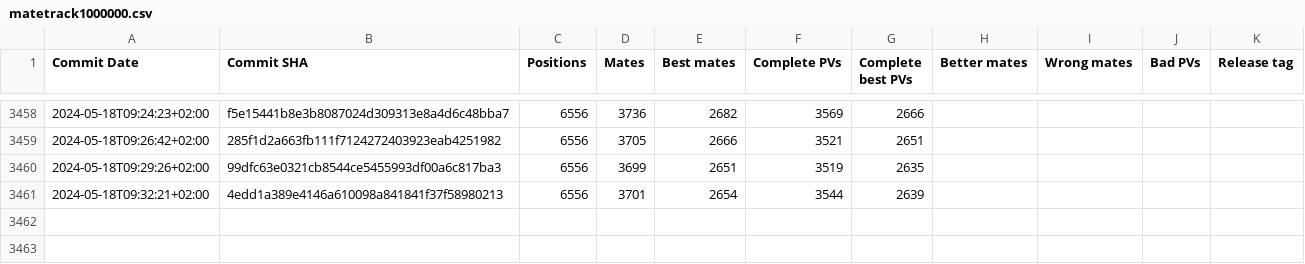
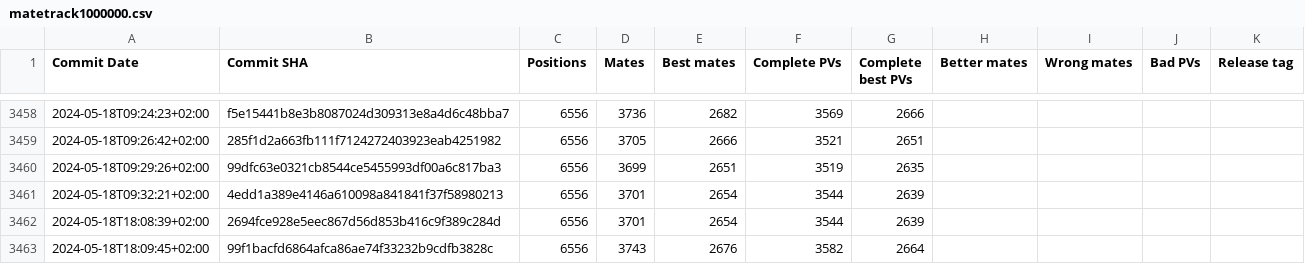
Before and after one commit to vondele/matetrack, a CSV file: matetrack1000000.csv, drawn as a sheet; only a part is shown, gaps mark what is left out; the diff names each change by its address in the sheet, - before the commit and + after, or states it on an @@ line.

```diff
--- a/matetrack1000000.csv
+++ b/matetrack1000000.csv
+row 3462: 2024-05-18T18:08:39+02:00 | 2694fce928e5eec867d56d853b416c9f389c284d | 6556 | 3701 | 2654 | 3544 | 2639
+row 3463: 2024-05-18T18:09:45+02:00 | 99f1bacfd6864afca86ae74f33232b9cdfb3828c | 6556 | 3743 | 2676 | 3582 | 2664
```
Also changed, not shown: 2 other files.
